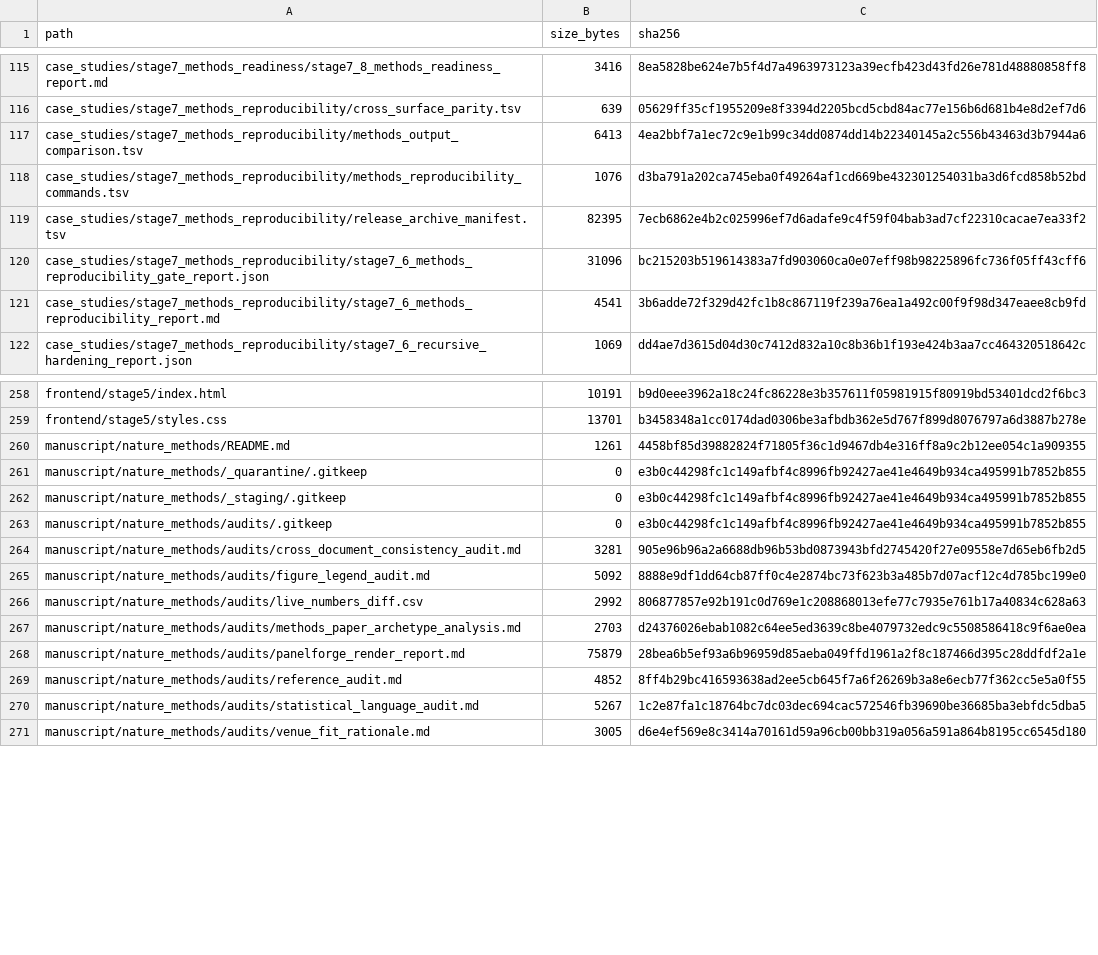
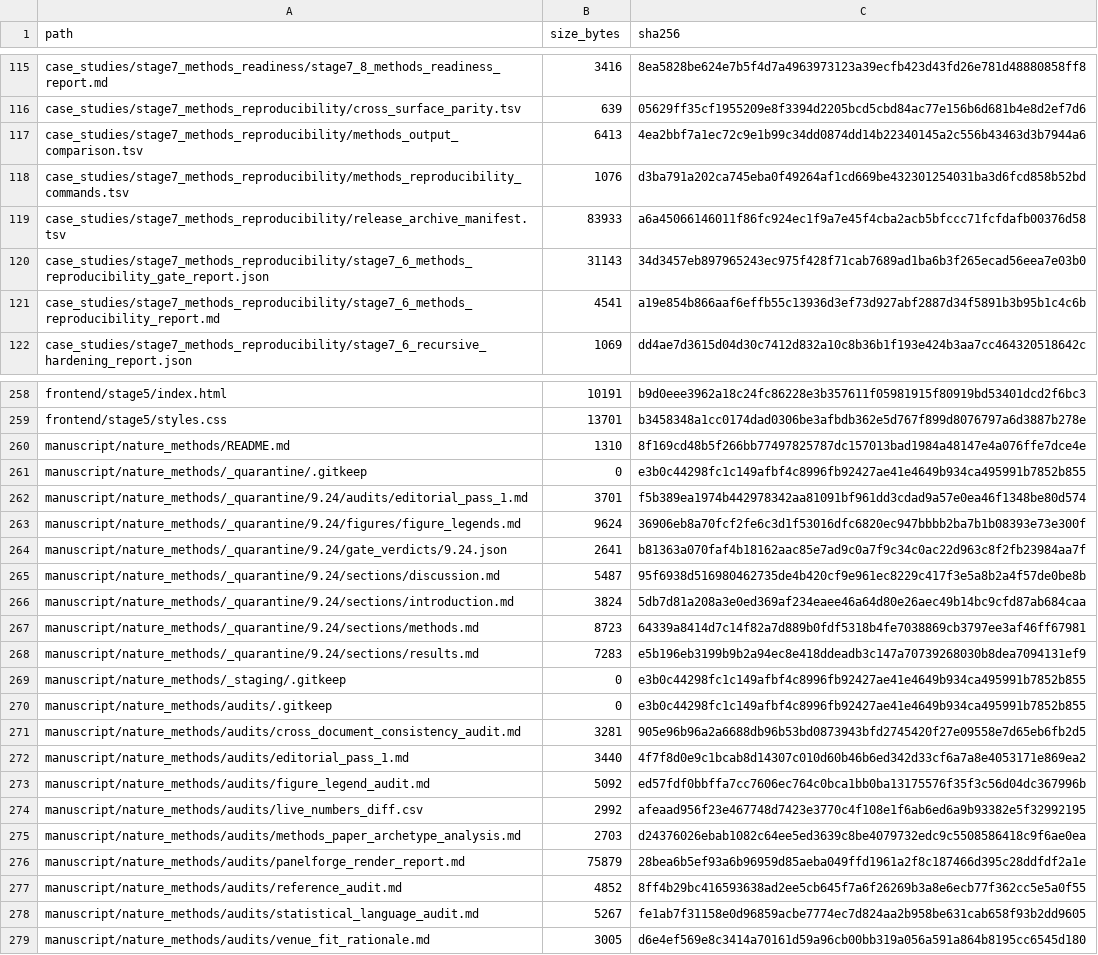
Before and after one commit to renatosocodato/rhodyn, a CSV file: docs/release_checksums.csv, drawn as a sheet; only a part is shown, gaps mark what is left out; the diff covers the shown part only.

Commit message:
Complete Stage 9.24 editorial polish pass I

```diff
--- a/docs/release_checksums.csv
+++ b/docs/release_checksums.csv
@@ -118,5 +118,5 @@ case_studies/stage7_methods_reproducibility/methods_output_comparison.tsv,6413,4
 case_studies/stage7_methods_reproducibility/methods_reproducibility_commands.tsv,1076,d3ba791a202ca745eba0f49264af1cd669be432301254031ba3d6fcd858b52bd
-case_studies/stage7_methods_reproducibility/release_archive_manifest.tsv,82395,7ecb6862e4b2c025996ef7d6adafe9c4f59f04bab3ad7cf22310cacae7ea33f2
-case_studies/stage7_methods_reproducibility/stage7_6_methods_reproducibility_gate_report.json,31096,bc215203b519614383a7fd903060ca0e07eff98b98225896fc736f05ff43cff6
-case_studies/stage7_methods_reproducibility/stage7_6_methods_reproducibility_report.md,4541,3b6adde72f329d42fc1b8c867119f239a76ea1a492c00f9f98d347eaee8cb9fd
+case_studies/stage7_methods_reproducibility/release_archive_manifest.tsv,83933,a6a45066146011f86fc924ec1f9a7e45f4cba2acb5bfccc71fcfdafb00376d58
+case_studies/stage7_methods_reproducibility/stage7_6_methods_reproducibility_gate_report.json,31143,34d3457eb897965243ec975f428f71cab7689ad1ba6b3f265ecad56eea7e03b0
+case_studies/stage7_methods_reproducibility/stage7_6_methods_reproducibility_report.md,4541,a19e854b866aaf6effb55c13936d3ef73d927abf2887d34f5891b3b95b1c4c6b
 case_studies/stage7_methods_reproducibility/stage7_6_recursive_hardening_report.json,1069,dd4ae7d3615d04d30c7412d832a10c8b36b1f193e424b3aa7cc464320518642c
@@ -259,4 +259,11 @@ frontend/stage5/index.html,10191,b9d0eee3962a18c24fc86228e3b357611f05981915f8091
 frontend/stage5/styles.css,13701,b3458348a1cc0174dad0306be3afbdb362e5d767f899d8076797a6d3887b278e
-manuscript/nature_methods/README.md,1261,4458bf85d39882824f71805f36c1d9467db4e316ff8a9c2b12ee054c1a909355
+manuscript/nature_methods/README.md,1310,8f169cd48b5f266bb77497825787dc157013bad1984a48147e4a076ffe7dce4e
 manuscript/nature_methods/_quarantine/.gitkeep,0,e3b0c44298fc1c149afbf4c8996fb92427ae41e4649b934ca495991b7852b855
+manuscript/nature_methods/_quarantine/9.24/audits/editorial_pass_1.md,3701,f5b389ea1974b442978342aa81091bf961dd3cdad9a57e0ea46f1348be80d574
+manuscript/nature_methods/_quarantine/9.24/figures/figure_legends.md,9624,36906eb8a70fcf2fe6c3d1f53016dfc6820ec947bbbb2ba7b1b08393e73e300f
+manuscript/nature_methods/_quarantine/9.24/gate_verdicts/9.24.json,2641,b81363a070faf4b18162aac85e7ad9c0a7f9c34c0ac22d963c8f2fb23984aa7f
+manuscript/nature_methods/_quarantine/9.24/sections/discussion.md,5487,95f6938d516980462735de4b420cf9e961ec8229c417f3e5a8b2a4f57de0be8b
+manuscript/nature_methods/_quarantine/9.24/sections/introduction.md,3824,5db7d81a208a3e0ed369af234eaee46a64d80e26aec49b14bc9cfd87ab684caa
+manuscript/nature_methods/_quarantine/9.24/sections/methods.md,8723,64339a8414d7c14f82a7d889b0fdf5318b4fe7038869cb3797ee3af46ff67981
+manuscript/nature_methods/_quarantine/9.24/sections/results.md,7283,e5b196eb3199b9b2a94ec8e418ddeadb3c147a70739268030b8dea7094131ef9
 manuscript/nature_methods/_staging/.gitkeep,0,e3b0c44298fc1c149afbf4c8996fb92427ae41e4649b934ca495991b7852b855
@@ -264,4 +271,5 @@ manuscript/nature_methods/audits/.gitkeep,0,e3b0c44298fc1c149afbf4c8996fb92427ae
 manuscript/nature_methods/audits/cross_document_consistency_audit.md,3281,905e96b96a2a6688db96b53bd0873943bfd2745420f27e09558e7d65eb6fb2d5
-manuscript/nature_methods/audits/figure_legend_audit.md,5092,8888e9df1dd64cb87ff0c4e2874bc73f623b3a485b7d07acf12c4d785bc199e0
-manuscript/nature_methods/audits/live_numbers_diff.csv,2992,806877857e92b191c0d769e1c208868013efe77c7935e761b17a40834c628a63
+manuscript/nature_methods/audits/editorial_pass_1.md,3440,4f7f8d0e9c1bcab8d14307c010d60b46b6ed342d33cf6a7a8e4053171e869ea2
+manuscript/nature_methods/audits/figure_legend_audit.md,5092,ed57fdf0bbffa7cc7606ec764c0bca1bb0ba13175576f35f3c56d04dc367996b
+manuscript/nature_methods/audits/live_numbers_diff.csv,2992,afeaad956f23e467748d7423e3770c4f108e1f6ab6ed6a9b93382e5f32992195
 manuscript/nature_methods/audits/methods_paper_archetype_analysis.md,2703,d24376026ebab1082c64ee5ed3639c8be4079732edc9c5508586418c9f6ae0ea
@@ -269,3 +277,3 @@ manuscript/nature_methods/audits/panelforge_render_report.md,75879,28bea6b5ef93a
 manuscript/nature_methods/audits/reference_audit.md,4852,8ff4b29bc416593638ad2ee5cb645f7a6f26269b3a8e6ecb77f362cc5e5a0f55
-manuscript/nature_methods/audits/statistical_language_audit.md,5267,1c2e87fa1c18764bc7dc03dec694cac572546fb39690be36685ba3ebfdc5dba5
+manuscript/nature_methods/audits/statistical_language_audit.md,5267,fe1ab7f31158e0d96859acbe7774ec7d824aa2b958be631cab658f93b2dd9605
 manuscript/nature_methods/audits/venue_fit_rationale.md,3005,d6e4ef569e8c3414a70161d59a96cb00bb319a056a591a864b8195cc6545d180
```
Also changed, not shown: 3 added rows and 65 edited cells elsewhere in this file, case_studies/stage7_methods_reproducibility/release_archive_manifest.tsv, manuscript/nature_methods/audits/live_numbers_diff.csv, 48 other files.
